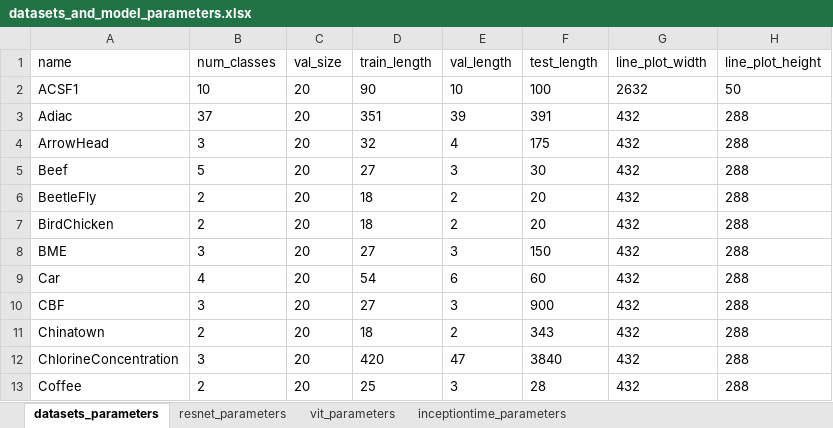
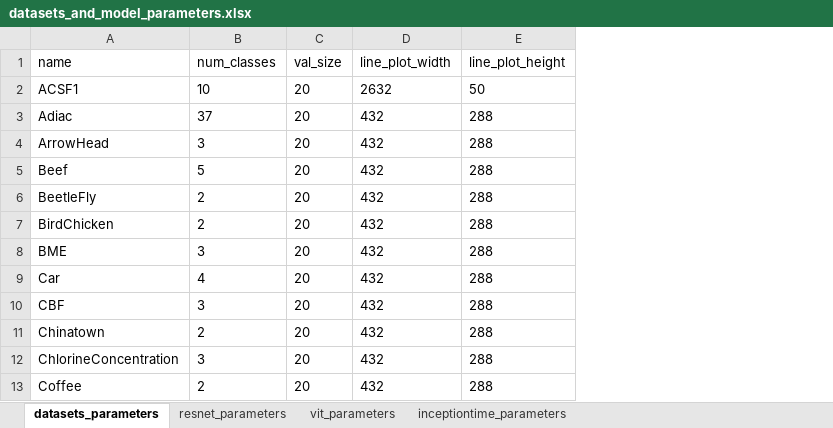
Before and after one commit to F-Madruga/deep_learning_for_time_series_classification, an Excel workbook: datasets_and_model_parameters.xlsx, sheet datasets_parameters, drawn as a sheet; only a part is shown; values as stored, in another font and other column widths than the file's, no borders; charts and pictures not drawn; the diff names each change by its address in the sheet, - before the commit and + after, or states it on an @@ line.

Commit message:
change parameters

```diff
--- a/datasets_and_model_parameters.xlsx (sheet datasets_parameters)
+++ b/datasets_and_model_parameters.xlsx (sheet datasets_parameters)
-column D (train_length), rows 2-13: 90 | 351 | 32 | 27 | 18 | 18 | 27 | 54 | 27 | 18 | 420 | 25
-column E (val_length), rows 2-13: 10 | 39 | 4 | 3 | 2 | 2 | 3 | 6 | 3 | 2 | 47 | 3
-column F (test_length), rows 2-13: 100 | 391 | 175 | 30 | 20 | 20 | 150 | 60 | 900 | 343 | 3840 | 28
```
Also changed, not shown: sheet inceptiontime_parameters, 7 other files.
